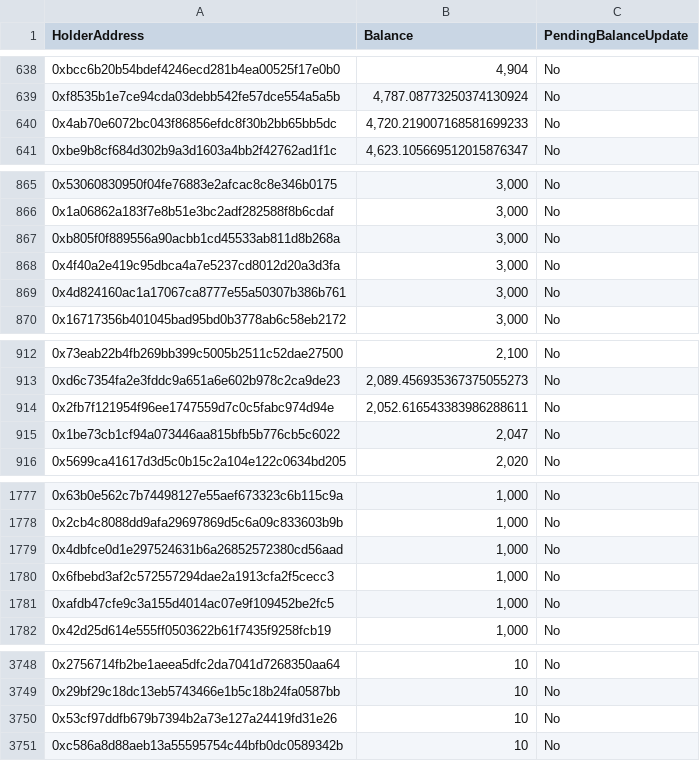
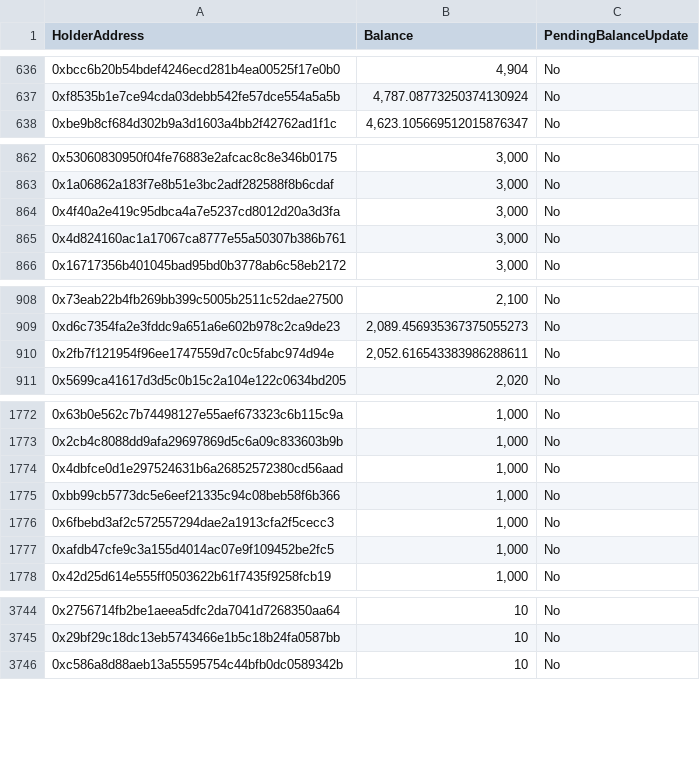
Before and after one commit to sirato345/bnbscommunity, a CSV file: bnbsback/csv/export-tokenholders-for-contract-0xC07ef1C7af6112C34A110809C6c8Efb343e63A64.csv, drawn as a sheet; only a part is shown, gaps mark what is left out; the diff covers the shown part only.

```diff
--- a/bnbsback/csv/export-tokenholders-for-contract-0xC07ef1C7af6112C34A110809C6c8Efb343e63A64.csv
+++ b/bnbsback/csv/export-tokenholders-for-contract-0xC07ef1C7af6112C34A110809C6c8Efb343e63A64.csv
@@ -639,3 +637,2 @@
 "0xf8535b1e7ce94cda03debb542fe57dce554a5a5b","4,787.08773250374130924","No"
-"0x4ab70e6072bc043f86856efdc8f30b2bb65bb5dc","4,720.219007168581699233","No"
 "0xbe9b8cf684d302b9a3d1603a4bb2f42762ad1f1c","4,623.105669512015876347","No"
@@ -866,3 +863,2 @@
 "0x1a06862a183f7e8b51e3bc2adf282588f8b6cdaf","3,000","No"
-"0xb805f0f889556a90acbb1cd45533ab811d8b268a","3,000","No"
 "0x4f40a2e419c95dbca4a7e5237cd8012d20a3d3fa","3,000","No"
@@ -914,3 +910,2 @@
 "0x2fb7f121954f96ee1747559d7c0c5fabc974d94e","2,052.616543383986288611","No"
-"0x1be73cb1cf94a073446aa815bfb5b776cb5c6022","2,047","No"
 "0x5699ca41617d3d5c0b15c2a104e122c0634bd205","2,020","No"
@@ -1779,2 +1774,3 @@
 "0x4dbfce0d1e297524631b6a26852572380cd56aad","1,000","No"
+"0xbb99cb5773dc5e6eef21335c94c08beb58f6b366","1,000","No"
 "0x6fbebd3af2c572557294dae2a1913cfa2f5cecc3","1,000","No"
@@ -3749,3 +3745,2 @@
 "0x29bf29c18dc13eb5743466e1b5c18b24fa0587bb","10","No"
-"0x53cf97ddfb679b7394b2a73e127a24419fd31e26","10","No"
 "0xc586a8d88aeb13a55595754c44bfb0dc0589342b","10","No"
```
Also changed, not shown: 6 added rows, 7 removed rows, 7 moved rows and 3 edited cells elsewhere in this file.
